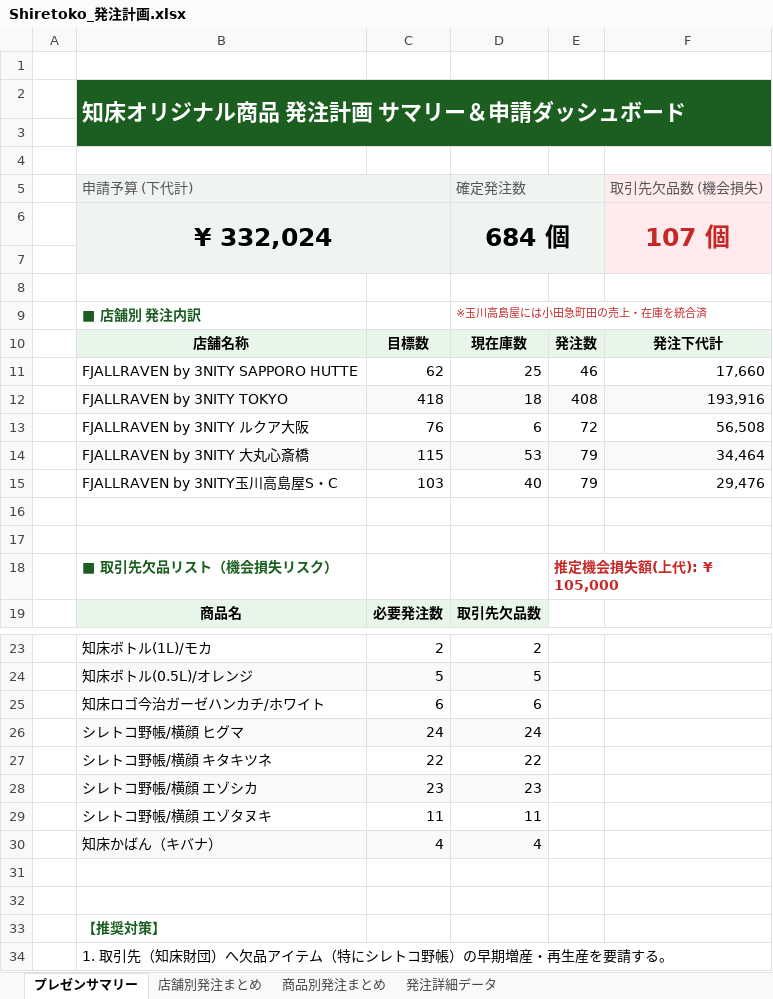
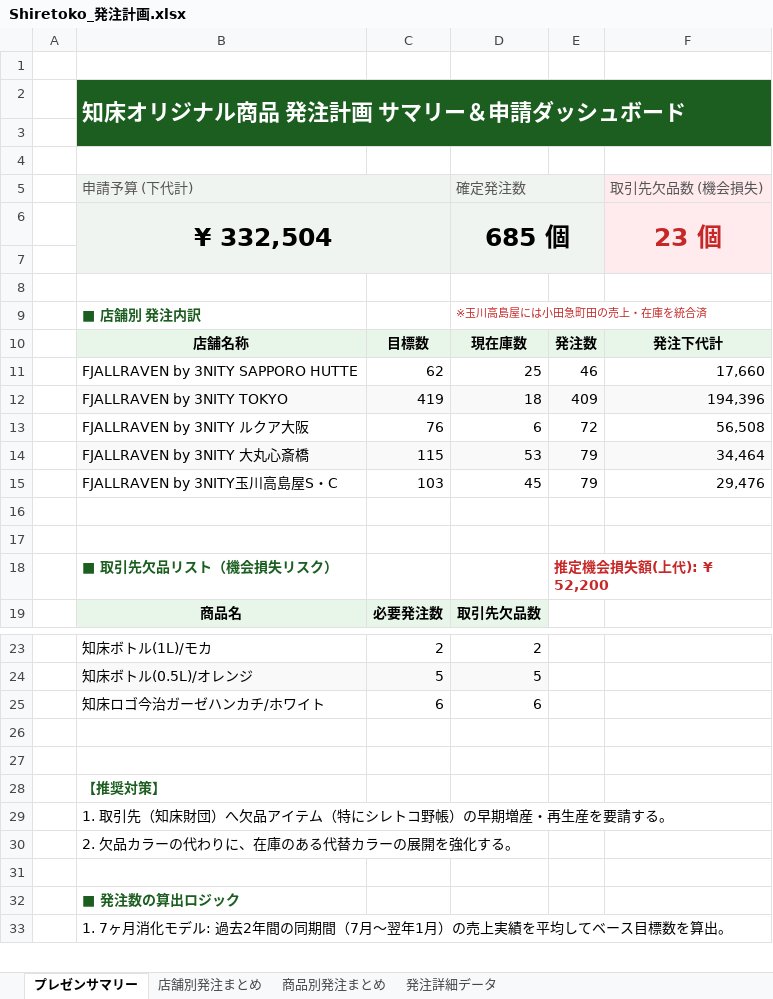
Before and after one commit to kxnxgx/shiire, an Excel workbook: Shiretoko_発注計画.xlsx, sheet プレゼンサマリー, drawn as a sheet; only a part is shown, gaps mark what is left out; the shorter side is filled out with more unchanged rows; values as stored, in another font and other column widths than the file's, no borders; removed rows and columns are numbered as before the commit, all else as after; the diff names each change by its address in the sheet, - before the commit and + after, or states it on an @@ line.

```diff
--- a/Shiretoko_発注計画.xlsx (sheet プレゼンサマリー)
+++ b/Shiretoko_発注計画.xlsx (sheet プレゼンサマリー)
-row 6:  | ¥ 332,024 |  | 684 個 |  | 107 個
+row 6:  | ¥ 332,504 |  | 685 個 |  | 23 個
-C12: 418
+C12: 419
-E12: 408
+E12: 409
-F12: 193,916
+F12: 194,396
-D15: 40
+D15: 45
-E18: 推定機会損失額(上代): ¥ 105,000
+E18: 推定機会損失額(上代): ¥ 52,200
-row 26:  | シレトコ野帳/横顔 ヒグマ | 24 | 24
-row 27:  | シレトコ野帳/横顔 キタキツネ | 22 | 22
-row 28:  | シレトコ野帳/横顔 エゾシカ | 23 | 23
-row 29:  | シレトコ野帳/横顔 エゾタヌキ | 11 | 11
-row 30:  | 知床かばん（キバナ） | 4 | 4
```
Also changed, not shown: sheet 発注詳細データ, sheet 商品別発注まとめ, sheet 店舗別発注まとめ, 1 other file.
